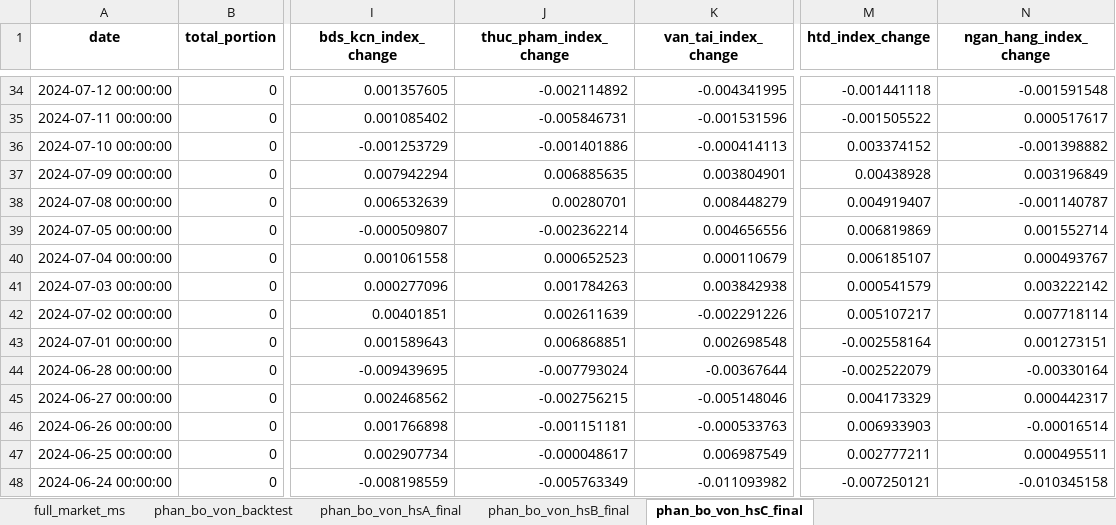
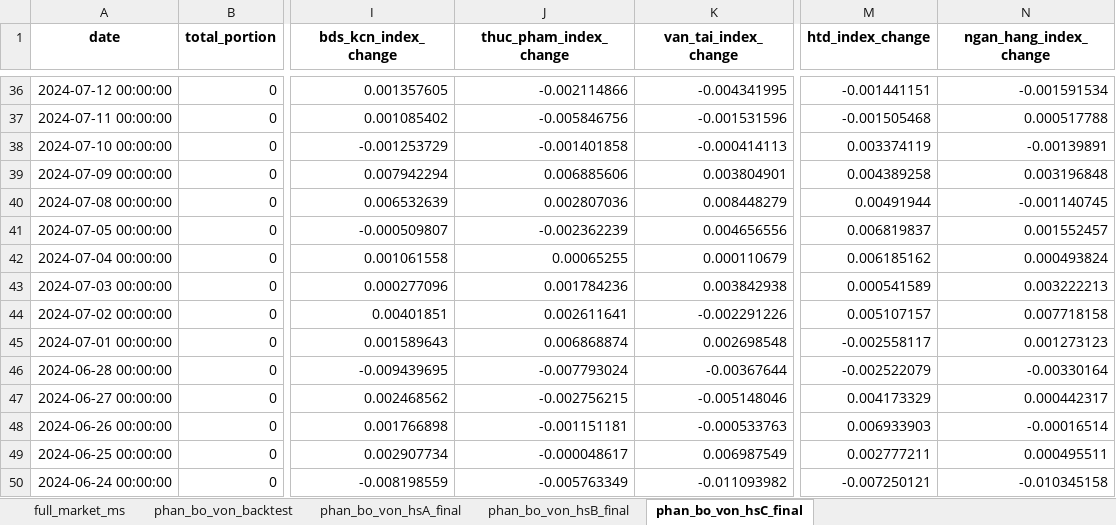
Before and after one commit to twan507/t2m-pycode, an Excel workbook: capital_allocation/test_data.xlsx, sheet phan_bo_von_hsC_final, drawn as a sheet; only a part is shown, gaps mark what is left out; values as stored, in another font and other column widths than the file's, no borders; addresses are those after the commit; the diff covers the shown part only; the diff names each change by its address in the sheet, - before the commit and + after, or states it on an @@ line.

```diff
--- a/capital_allocation/test_data.xlsx (sheet phan_bo_von_hsC_final)
+++ b/capital_allocation/test_data.xlsx (sheet phan_bo_von_hsC_final)
-J36 (thuc_pham_index_change): -0.002114892
+J36 (thuc_pham_index_change): -0.002114866
-M36 (htd_index_change): -0.001441118
+M36 (htd_index_change): -0.001441151
-N36 (ngan_hang_index_change): -0.001591548
+N36 (ngan_hang_index_change): -0.001591534
-J37 (thuc_pham_index_change): -0.005846731
+J37 (thuc_pham_index_change): -0.005846756
-M37 (htd_index_change): -0.001505522
+M37 (htd_index_change): -0.001505468
-N37 (ngan_hang_index_change): 0.000517617
+N37 (ngan_hang_index_change): 0.000517788
-J38 (thuc_pham_index_change): -0.001401886
+J38 (thuc_pham_index_change): -0.001401858
-M38 (htd_index_change): 0.003374152
+M38 (htd_index_change): 0.003374119
-N38 (ngan_hang_index_change): -0.001398882
+N38 (ngan_hang_index_change): -0.00139891
-J39 (thuc_pham_index_change): 0.006885635
+J39 (thuc_pham_index_change): 0.006885606
-M39 (htd_index_change): 0.00438928
+M39 (htd_index_change): 0.004389258
-N39 (ngan_hang_index_change): 0.003196849
+N39 (ngan_hang_index_change): 0.003196848
-J40 (thuc_pham_index_change): 0.00280701
+J40 (thuc_pham_index_change): 0.002807036
-M40 (htd_index_change): 0.004919407
+M40 (htd_index_change): 0.00491944
-N40 (ngan_hang_index_change): -0.001140787
+N40 (ngan_hang_index_change): -0.001140745
-J41 (thuc_pham_index_change): -0.002362214
+J41 (thuc_pham_index_change): -0.002362239
-M41 (htd_index_change): 0.006819869
+M41 (htd_index_change): 0.006819837
-N41 (ngan_hang_index_change): 0.001552714
+N41 (ngan_hang_index_change): 0.001552457
-J42 (thuc_pham_index_change): 0.000652523
+J42 (thuc_pham_index_change): 0.00065255
-M42 (htd_index_change): 0.006185107
+M42 (htd_index_change): 0.006185162
-N42 (ngan_hang_index_change): 0.000493767
+N42 (ngan_hang_index_change): 0.000493824
-J43 (thuc_pham_index_change): 0.001784263
+J43 (thuc_pham_index_change): 0.001784236
-M43 (htd_index_change): 0.000541579
+M43 (htd_index_change): 0.000541589
-N43 (ngan_hang_index_change): 0.003222142
+N43 (ngan_hang_index_change): 0.003222213
-J44 (thuc_pham_index_change): 0.002611639
+J44 (thuc_pham_index_change): 0.002611641
-M44 (htd_index_change): 0.005107217
+M44 (htd_index_change): 0.005107157
-N44 (ngan_hang_index_change): 0.007718114
+N44 (ngan_hang_index_change): 0.007718158
-J45 (thuc_pham_index_change): 0.006868851
+J45 (thuc_pham_index_change): 0.006868874
-M45 (htd_index_change): -0.002558164
+M45 (htd_index_change): -0.002558117
-N45 (ngan_hang_index_change): 0.001273151
+N45 (ngan_hang_index_change): 0.001273123
```
Also changed, not shown: 2 added rows and 79 edited cells elsewhere in this sheet, sheet phan_bo_von_backtest, sheet phan_bo_von_hsA_final, sheet phan_bo_von_hsB_final, sheet full_market_ms, 23 other files.
